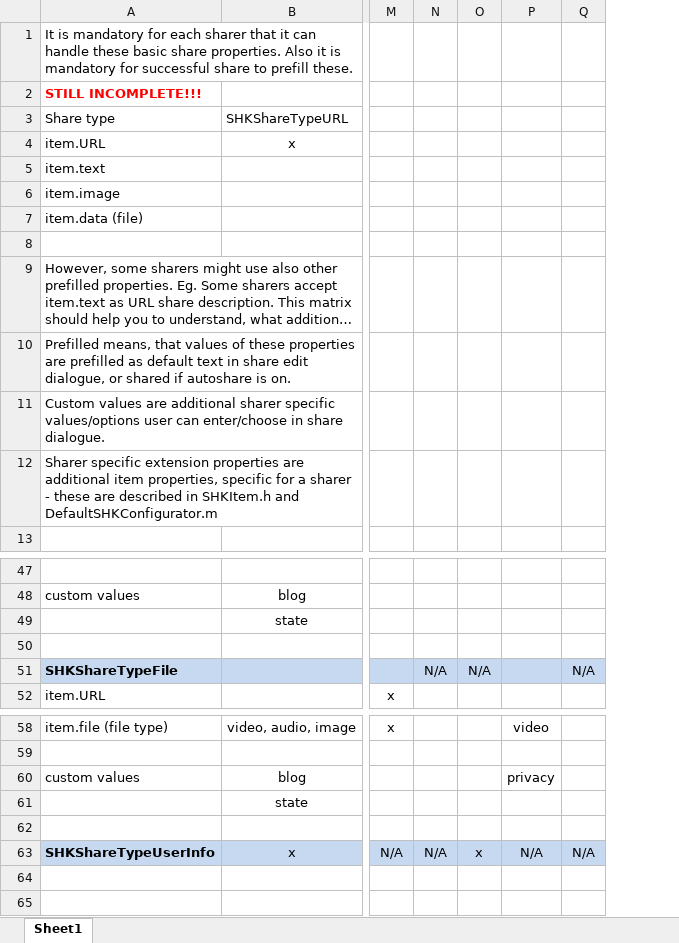
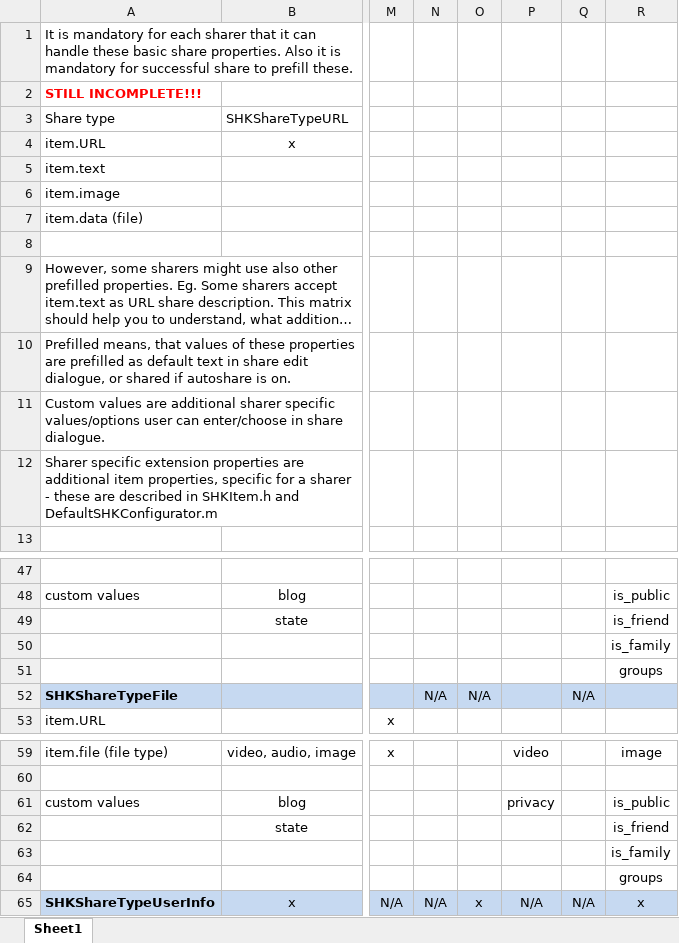
Before and after one commit to ShareKit/ShareKit, an Excel workbook: Documentation/sharer_itemProperty_support_matrix.xlsx, sheet Sheet1, drawn as a sheet; only a part is shown, gaps mark what is left out; long unchanged cells end in …; values as stored, in another font and other column widths than the file's, no borders; rows hold the shown columns only; the diff names each change by its address in the sheet, - before the commit and + after, or states it on an @@ line.

Commit message:
NEW FEATURE: SHKFlickr can share file - thus preserves exif info. Got rid of ObjectiveFlickr dependency.

```diff
--- a/Documentation/sharer_itemProperty_support_matrix.xlsx (sheet Sheet1)
+++ b/Documentation/sharer_itemProperty_support_matrix.xlsx (sheet Sheet1)
+column R, rows 48-50: is_public | is_friend | is_family; rows 59-63: image |  | is_public | is_friend | is_family; row 65: x
+row 51:  |  |  |  |  |  |  | groups
+row 64:  |  |  |  |  |  |  | groups
```
Also changed, not shown: 14 other files.
